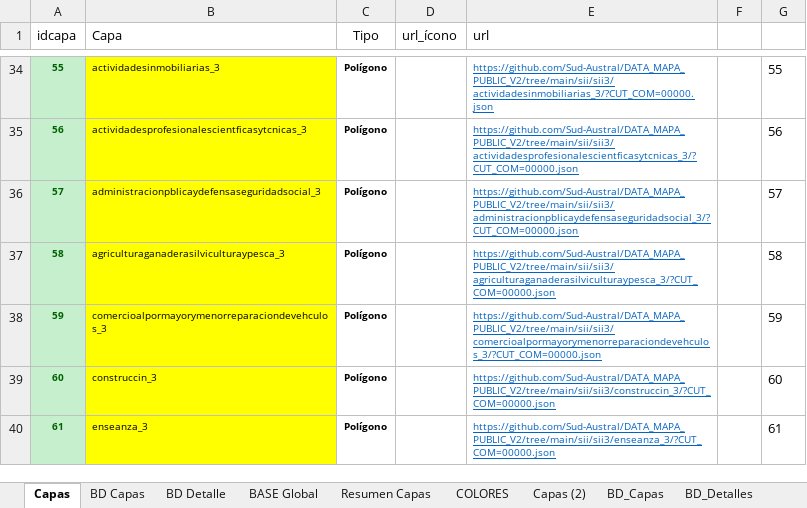
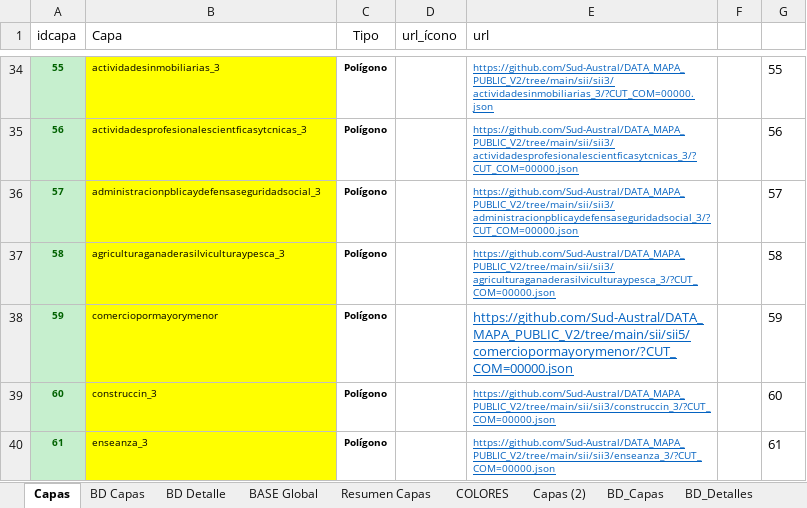
Before and after one commit to Sud-Austral/MAPA_RELEASE, an Excel workbook: origenes/Modelo Mapas INACAP.xlsx, sheet Capas, drawn as a sheet; only a part is shown, gaps mark what is left out; values as stored, in another font and other column widths than the file's, no borders; table styles not drawn; the diff names each change by its address in the sheet, - before the commit and + after, or states it on an @@ line.

Commit message:
Update Modelo Mapas INACAP.xlsx

```diff
--- a/origenes/Modelo Mapas INACAP.xlsx (sheet Capas)
+++ b/origenes/Modelo Mapas INACAP.xlsx (sheet Capas)
-B38 (Capa): comercioalpormayorymenorreparaciondevehculos_3
+B38 (Capa): comerciopormayorymenor
-E38 (url): https://github.com/Sud-Austral/DATA_MAPA_PUBLIC_V2/tree/main/sii/sii3/comercioalpormayorymenorreparaciondevehculos_3/?CUT_COM=00000.json
+E38 (url): https://github.com/Sud-Austral/DATA_MAPA_PUBLIC_V2/tree/main/sii/sii5/comerciopormayorymenor/?CUT_COM=00000.json
@@ E38 text size: larger @@
```
Also changed, not shown: sheet BASE Global, sheet BD_Capas, sheet BD Capas, sheet Capas (2).
